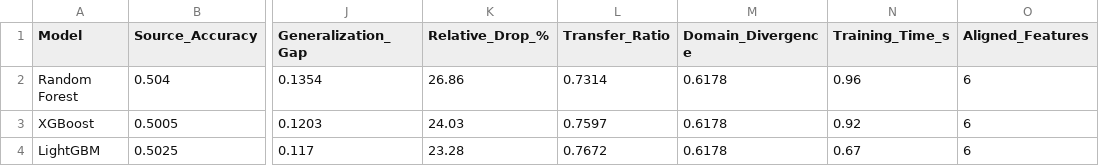
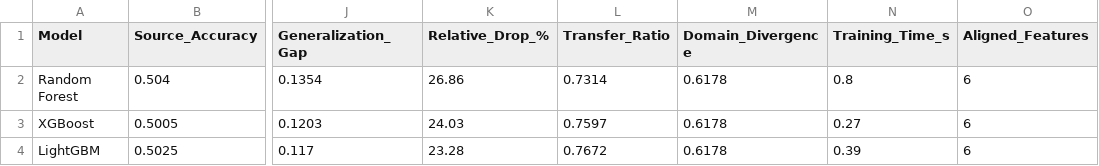
Before and after one commit to jonasyr/network-intrusion-ml-transferability, a CSV file: data/results/reverse_cross_dataset_evaluation_fixed.csv, drawn as a sheet; only a part is shown, gaps mark what is left out; the diff names each change by its address in the sheet, - before the commit and + after, or states it on an @@ line.

```diff
--- a/data/results/reverse_cross_dataset_evaluation_fixed.csv
+++ b/data/results/reverse_cross_dataset_evaluation_fixed.csv
-N2 (Training_Time_s): 0.96
+N2 (Training_Time_s): 0.8
-N3 (Training_Time_s): 0.92
+N3 (Training_Time_s): 0.27
-N4 (Training_Time_s): 0.67
+N4 (Training_Time_s): 0.39
```
Also changed, not shown: data/results/advanced_results.csv, data/results/baseline_results.csv, 9 other files.
